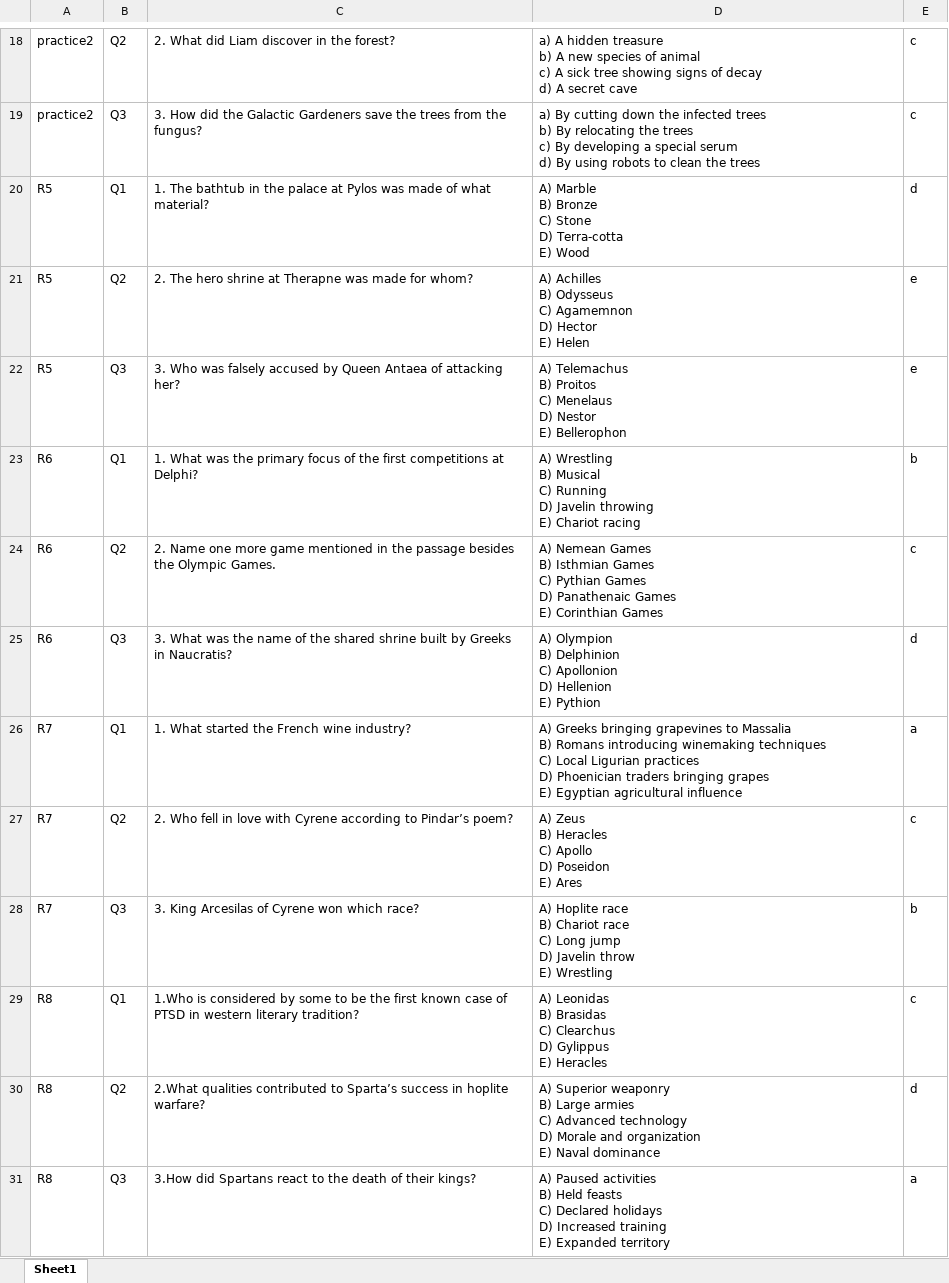
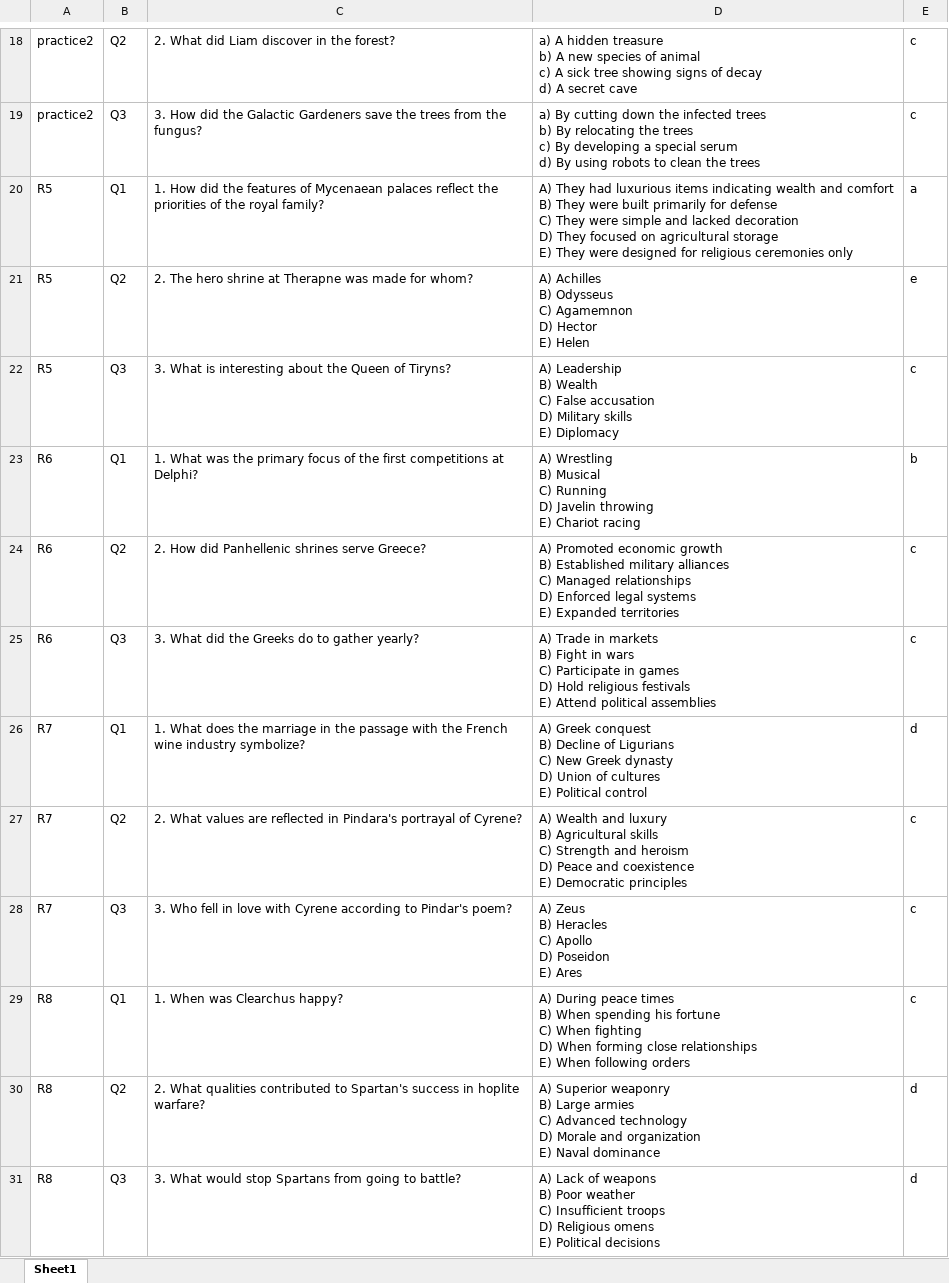
Before and after one commit to ovi-lab/EEG_reading_task, an Excel workbook: psychopy_experiment/comp_materials/passage_qa/questionbank.xlsx, sheet Sheet1, drawn as a sheet; only a part is shown, gaps mark what is left out; values as stored, in another font and other column widths than the file's, no borders; ↵ is a line break in a cell; the diff names each change by its address in the sheet, - before the commit and + after, or states it on an @@ line.

```diff
--- a/psychopy_experiment/comp_materials/passage_qa/questionbank.xlsx (sheet Sheet1)
+++ b/psychopy_experiment/comp_materials/passage_qa/questionbank.xlsx (sheet Sheet1)
-C20: 1. The bathtub in the palace at Pylos was made of what material?
+C20: 1. How did the features of Mycenaean palaces reflect the priorities of the royal family?
-D20: A) Marble ↵ B) Bronze ↵ C) Stone ↵ D) Terra-cotta ↵ E) Wood
+D20: A) They had luxurious items indicating wealth and comfort ↵ B) They were built primarily for defense ↵ C) They were simple and lacked decoration ↵ D) They focused on agricultural storage ↵ E) They were designed for religious ceremonies only
-E20: d
+E20: a
-C22: 3. Who was falsely accused by Queen Antaea of attacking her?
+C22: 3. What is interesting about the Queen of Tiryns?
-D22: A) Telemachus ↵ B) Proitos ↵ C) Menelaus ↵ D) Nestor ↵ E) Bellerophon
+D22: A) Leadership ↵ B) Wealth ↵ C) False accusation ↵ D) Military skills ↵ E) Diplomacy
-E22: e
+E22: c
-C24: 2. Name one more game mentioned in the passage besides the Olympic Games.
+C24: 2. How did Panhellenic shrines serve Greece?
-D24: A) Nemean Games ↵ B) Isthmian Games ↵ C) Pythian Games ↵ D) Panathenaic Games ↵ E) Corinthian Games
+D24: A) Promoted economic growth ↵ B) Established military alliances ↵ C) Managed relationships ↵ D) Enforced legal systems ↵ E) Expanded territories
-C25: 3. What was the name of the shared shrine built by Greeks in Naucratis?
+C25: 3. What did the Greeks do to gather yearly?
-D25: A) Olympion ↵ B) Delphinion ↵ C) Apollonion ↵ D) Hellenion ↵ E) Pythion
+D25: A) Trade in markets ↵ B) Fight in wars ↵ C) Participate in games ↵ D) Hold religious festivals ↵ E) Attend political assemblies
-E25: d
+E25: c
-C26: 1. What started the French wine industry?
+C26: 1. What does the marriage in the passage with the French wine industry symbolize?
-D26: A) Greeks bringing grapevines to Massalia ↵ B) Romans introducing winemaking techniques ↵ C) Local Ligurian practices ↵ D) Phoenician traders bringing grapes ↵ E) Egyptian agricultural influence
+D26: A) Greek conquest ↵ B) Decline of Ligurians ↵ C) New Greek dynasty ↵ D) Union of cultures ↵ E) Political control
-E26: a
+E26: d
-C27: 2. Who fell in love with Cyrene according to Pindar’s poem?
+C27: 2. What values are reflected in Pindara's portrayal of Cyrene?
-D27: A) Zeus ↵ B) Heracles ↵ C) Apollo ↵ D) Poseidon ↵ E) Ares
+D27: A) Wealth and luxury ↵ B) Agricultural skills ↵ C) Strength and heroism ↵ D) Peace and coexistence ↵ E) Democratic principles
-C28: 3. King Arcesilas of Cyrene won which race?
+C28: 3. Who fell in love with Cyrene according to Pindar's poem?
-D28: A) Hoplite race ↵ B) Chariot race ↵ C) Long jump ↵ D) Javelin throw ↵ E) Wrestling
+D28: A) Zeus ↵ B) Heracles ↵ C) Apollo ↵ D) Poseidon ↵ E) Ares
-E28: b
+E28: c
-C29: 1.Who is considered by some to be the first known case of PTSD in western literary tradition?
+C29: 1. When was Clearchus happy?
-D29: A) Leonidas ↵ B) Brasidas ↵ C) Clearchus ↵ D) Gylippus ↵ E) Heracles
+D29: A) During peace times ↵ B) When spending his fortune ↵ C) When fighting ↵ D) When forming close relationships ↵ E) When following orders
-C30: 2.What qualities contributed to Sparta’s success in…
+C30: 2. What qualities contributed to Spartan's success in…
-C31: 3.How did Spartans react to the death of their kings?
+C31: 3. What would stop Spartans from going to battle?
-D31: A) Paused activities ↵ B) Held feasts ↵ C) Declared holidays ↵ D) Increased training ↵ E) Expanded territory
+D31: A) Lack of weapons ↵ B) Poor weather ↵ C) Insufficient troops ↵ D) Religious omens ↵ E) Political decisions
-E31: a
+E31: d
```
Also changed, not shown: 2 other files.
